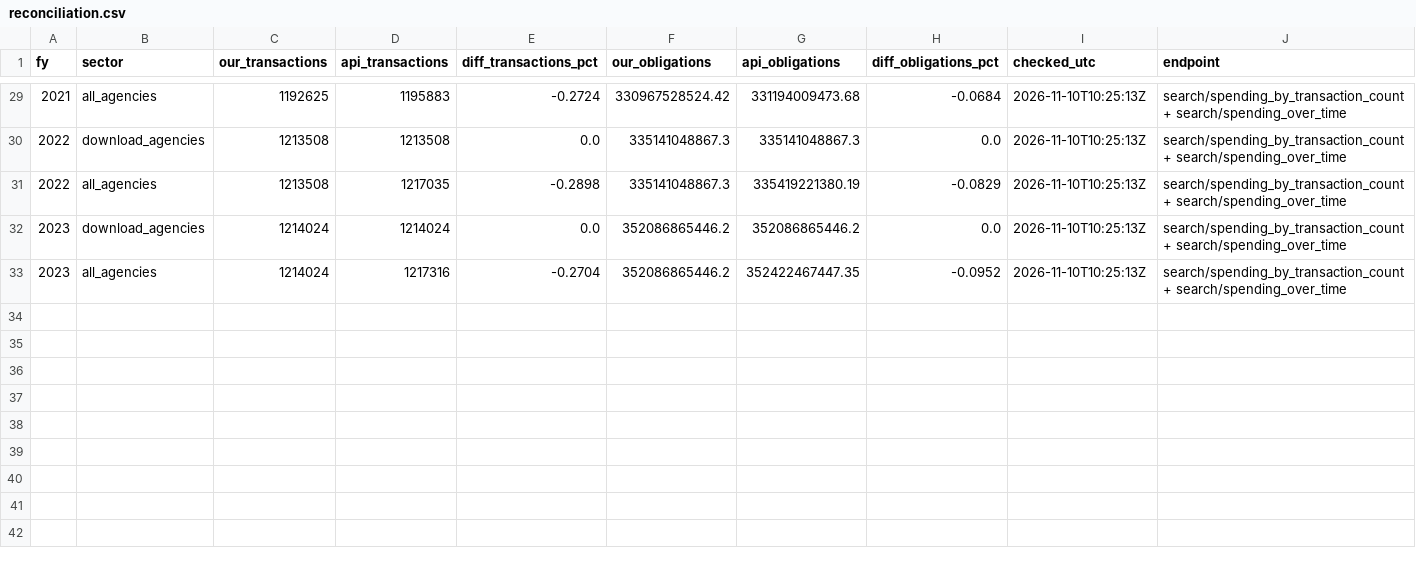
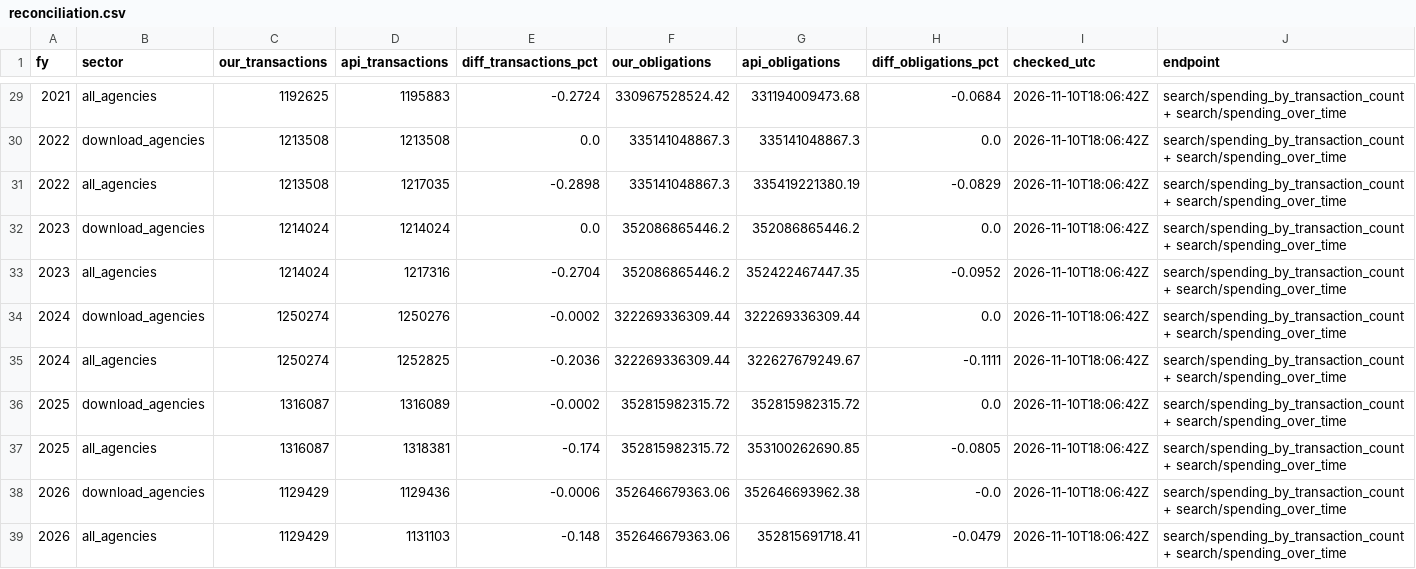
Before and after one commit to e-burress/federal-contract-competition, a CSV file: results/reconciliation.csv, drawn as a sheet; only a part is shown, gaps mark what is left out; the diff covers the shown part only.

```diff
--- a/results/reconciliation.csv
+++ b/results/reconciliation.csv
@@ -29,5 +29,11 @@ fy,sector,our_transactions,api_transactions,diff_transactions_pct,our_obligation
-2021,all_agencies,1192625,1195883,-0.2724,330967528524.42,331194009473.68,-0.0684,2026-11-10T10:25:13Z,search/spending_by_transaction_count + search/spending_over_time
-2022,download_agencies,1213508,1213508,0.0,335141048867.3,335141048867.3,0.0,2026-11-10T10:25:13Z,search/spending_by_transaction_count + search/spending_over_time
-2022,all_agencies,1213508,1217035,-0.2898,335141048867.3,335419221380.19,-0.0829,2026-11-10T10:25:13Z,search/spending_by_transaction_count + search/spending_over_time
-2023,download_agencies,1214024,1214024,0.0,352086865446.2,352086865446.2,0.0,2026-11-10T10:25:13Z,search/spending_by_transaction_count + search/spending_over_time
-2023,all_agencies,1214024,1217316,-0.2704,352086865446.2,352422467447.35,-0.0952,2026-11-10T10:25:13Z,search/spending_by_transaction_count + search/spending_over_time
+2021,all_agencies,1192625,1195883,-0.2724,330967528524.42,331194009473.68,-0.0684,2026-11-10T18:06:42Z,search/spending_by_transaction_count + search/spending_over_time
+2022,download_agencies,1213508,1213508,0.0,335141048867.3,335141048867.3,0.0,2026-11-10T18:06:42Z,search/spending_by_transaction_count + search/spending_over_time
+2022,all_agencies,1213508,1217035,-0.2898,335141048867.3,335419221380.19,-0.0829,2026-11-10T18:06:42Z,search/spending_by_transaction_count + search/spending_over_time
+2023,download_agencies,1214024,1214024,0.0,352086865446.2,352086865446.2,0.0,2026-11-10T18:06:42Z,search/spending_by_transaction_count + search/spending_over_time
+2023,all_agencies,1214024,1217316,-0.2704,352086865446.2,352422467447.35,-0.0952,2026-11-10T18:06:42Z,search/spending_by_transaction_count + search/spending_over_time
+2024,download_agencies,1250274,1250276,-0.0002,322269336309.44,322269336309.44,0.0,2026-11-10T18:06:42Z,search/spending_by_transaction_count + search/spending_over_time
+2024,all_agencies,1250274,1252825,-0.2036,322269336309.44,322627679249.67,-0.1111,2026-11-10T18:06:42Z,search/spending_by_transaction_count + search/spending_over_time
+2025,download_agencies,1316087,1316089,-0.0002,352815982315.72,352815982315.72,0.0,2026-11-10T18:06:42Z,search/spending_by_transaction_count + search/spending_over_time
+2025,all_agencies,1316087,1318381,-0.174,352815982315.72,353100262690.85,-0.0805,2026-11-10T18:06:42Z,search/spending_by_transaction_count + search/spending_over_time
+2026,download_agencies,1129429,1129436,-0.0006,352646679363.06,352646693962.38,-0.0,2026-11-10T18:06:42Z,search/spending_by_transaction_count + search/spending_over_time
+2026,all_agencies,1129429,1131103,-0.148,352646679363.06,352815691718.41,-0.0479,2026-11-10T18:06:42Z,search/spending_by_transaction_count + search/spending_over_time
```
Also changed, not shown: 31 edited cells elsewhere in this file, results/drivers_model.csv, results/drivers_shares.csv, 45 other files.
